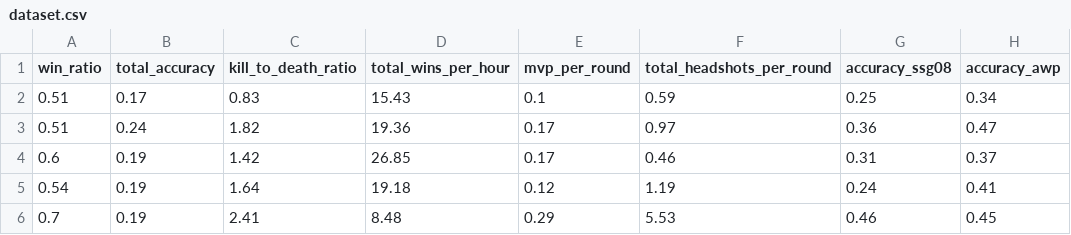
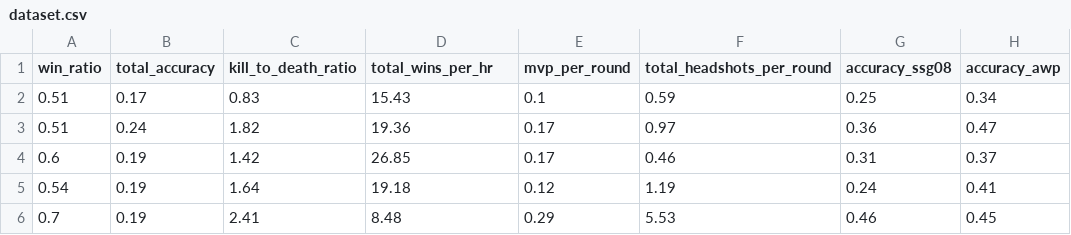
Before and after one commit to ykumar21/csgo-hacker-classifier, a CSV file: public/data/dataset.csv, drawn as a sheet; only a part is shown; the diff names each change by its address in the sheet, - before the commit and + after, or states it on an @@ line.

Commit message:
updated dataset

```diff
--- a/public/data/dataset.csv
+++ b/public/data/dataset.csv
-D1: total_wins_per_hour
+D1: total_wins_per_hr
```
